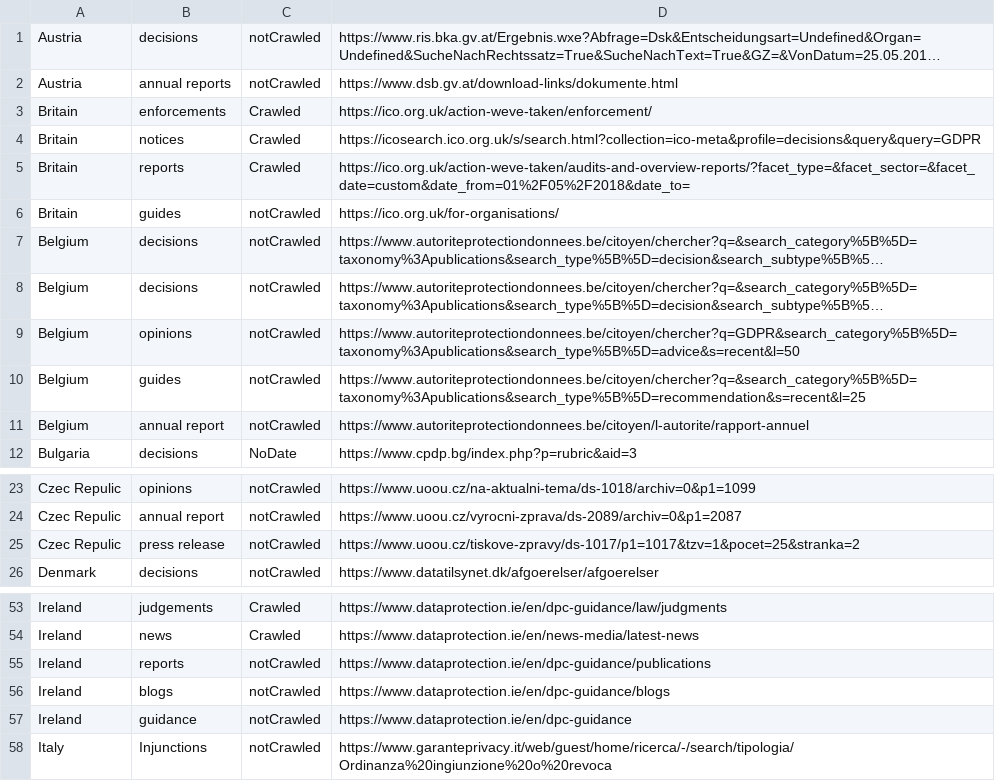
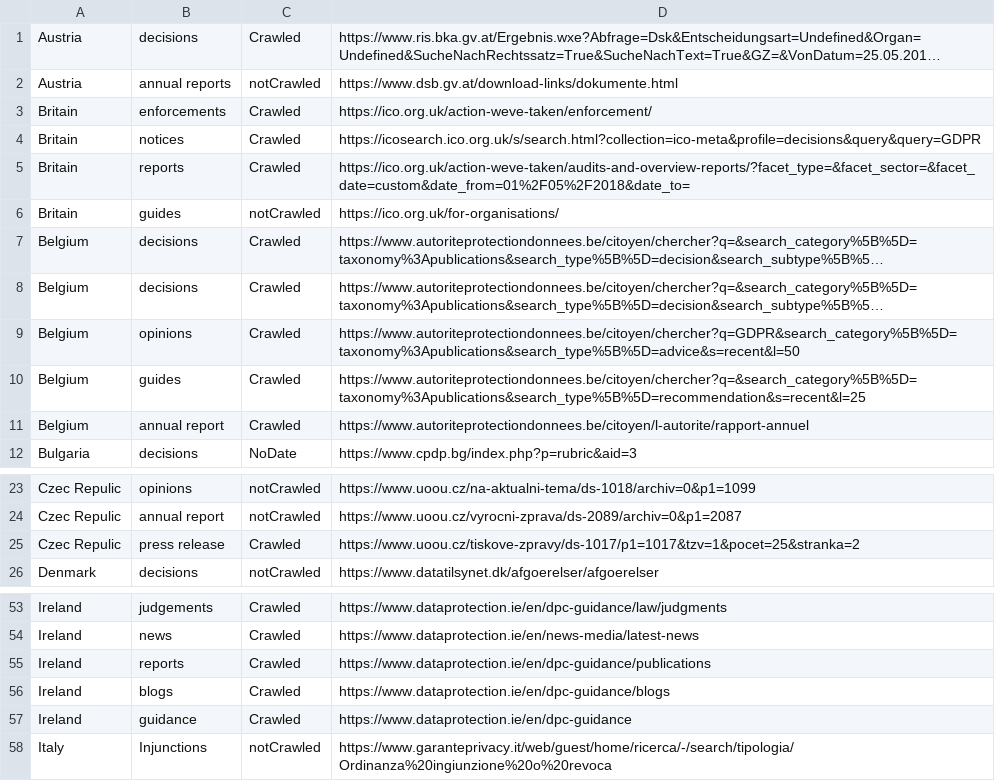
Before and after one commit to GDPRxiv/crawler, a CSV file: pygdpr/crawler-ref.csv, drawn as a sheet; only a part is shown, gaps mark what is left out; long unchanged cells end in …; the diff names each change by its address in the sheet, - before the commit and + after, or states it on an @@ line.

```diff
--- a/pygdpr/crawler-ref.csv
+++ b/pygdpr/crawler-ref.csv
-C1: notCrawled
+C1: Crawled
-C7:C11: notCrawled
+C7:C11: Crawled
-C25: notCrawled
+C25: Crawled
-C55:C57: notCrawled
+C55:C57: Crawled
```
Also changed, not shown: 2 other files.
